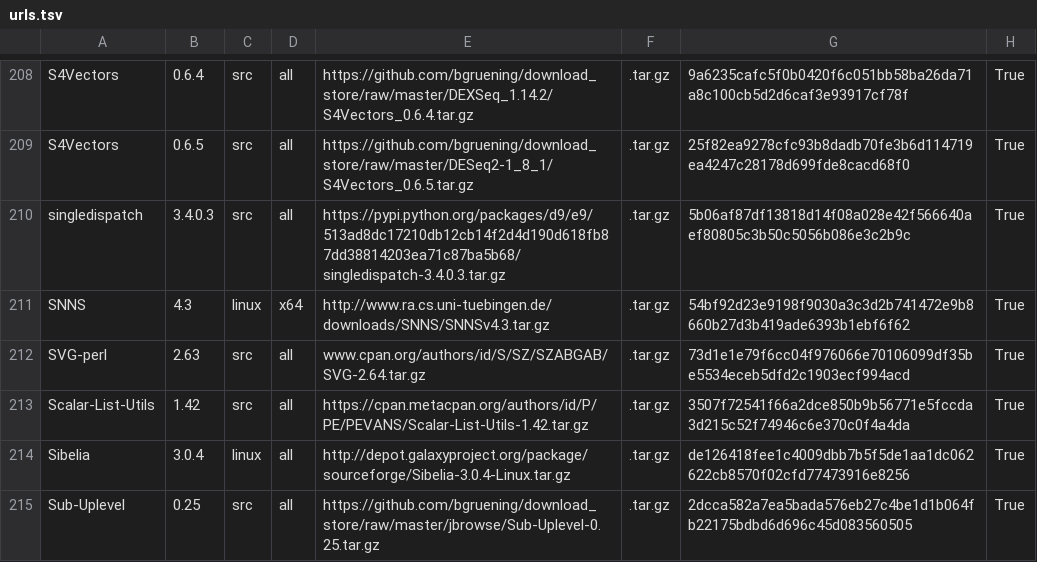
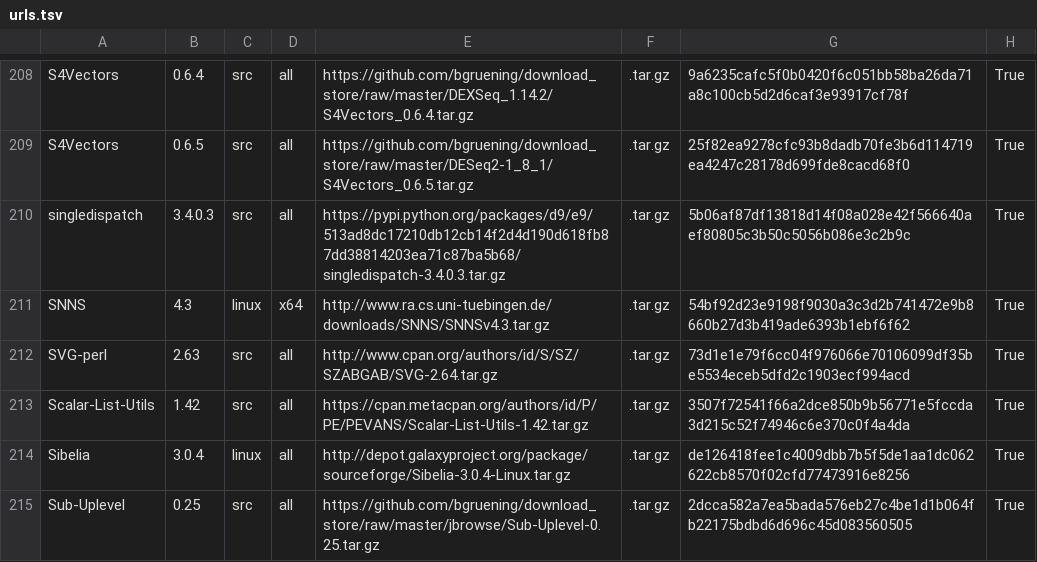
Before and after one commit to galaxyproject/cargo-port, a TSV file: urls.tsv, drawn as a sheet; only a part is shown, gaps mark what is left out.

Commit message:
Use proper protocol

```diff
--- a/urls.tsv
+++ b/urls.tsv
@@ -211,3 +211,3 @@ singledispatch	3.4.0.3	src	all	https://pypi.python.org/packages/d9/e9/513ad8dc17
 SNNS	4.3	linux	x64	http://www.ra.cs.uni-tuebingen.de/downloads/SNNS/SNNSv4.3.tar.gz	.tar.gz	54bf92d23e9198f9030a3c3d2b741472e9b8660b27d3b419ade6393b1ebf6f62	True
-SVG-perl	2.63	src	all	www.cpan.org/authors/id/S/SZ/SZABGAB/SVG-2.64.tar.gz	.tar.gz	73d1e1e79f6cc04f976066e70106099df35be5534eceb5dfd2c1903ecf994acd	True
+SVG-perl	2.63	src	all	http://www.cpan.org/authors/id/S/SZ/SZABGAB/SVG-2.64.tar.gz	.tar.gz	73d1e1e79f6cc04f976066e70106099df35be5534eceb5dfd2c1903ecf994acd	True
 Scalar-List-Utils	1.42	src	all	https://cpan.metacpan.org/authors/id/P/PE/PEVANS/Scalar-List-Utils-1.42.tar.gz	.tar.gz	3507f72541f66a2dce850b9b56771e5fccda3d215c52f74946c6e370c0f4a4da	True
```
